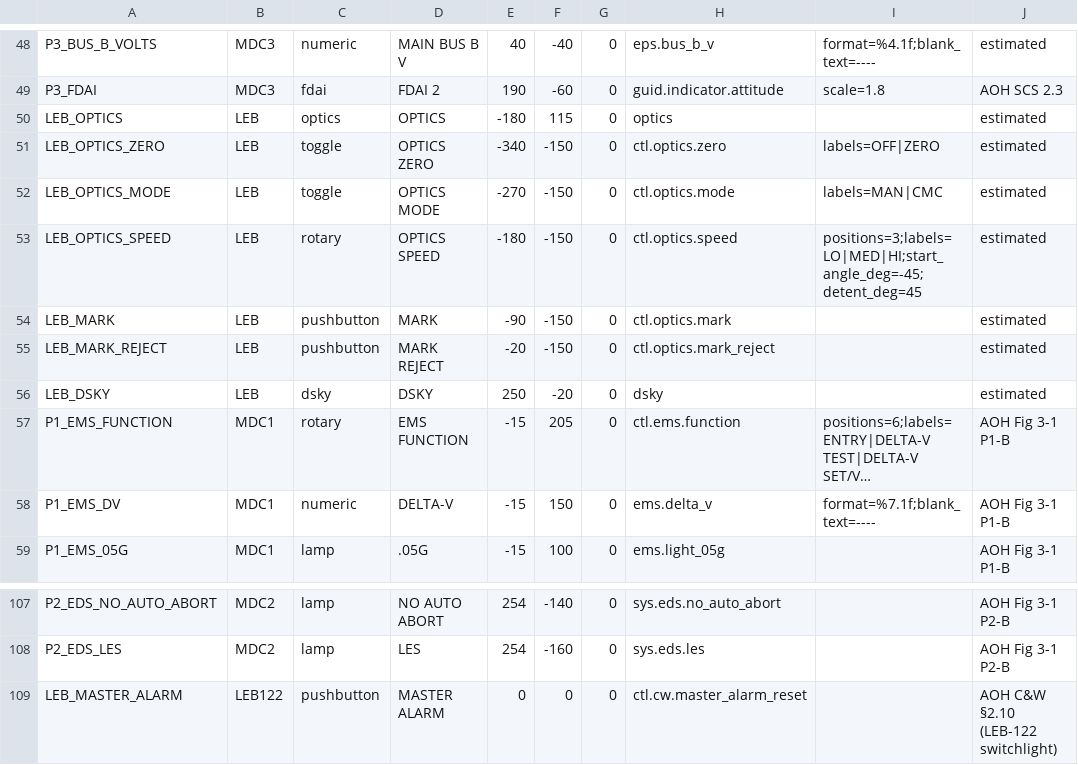
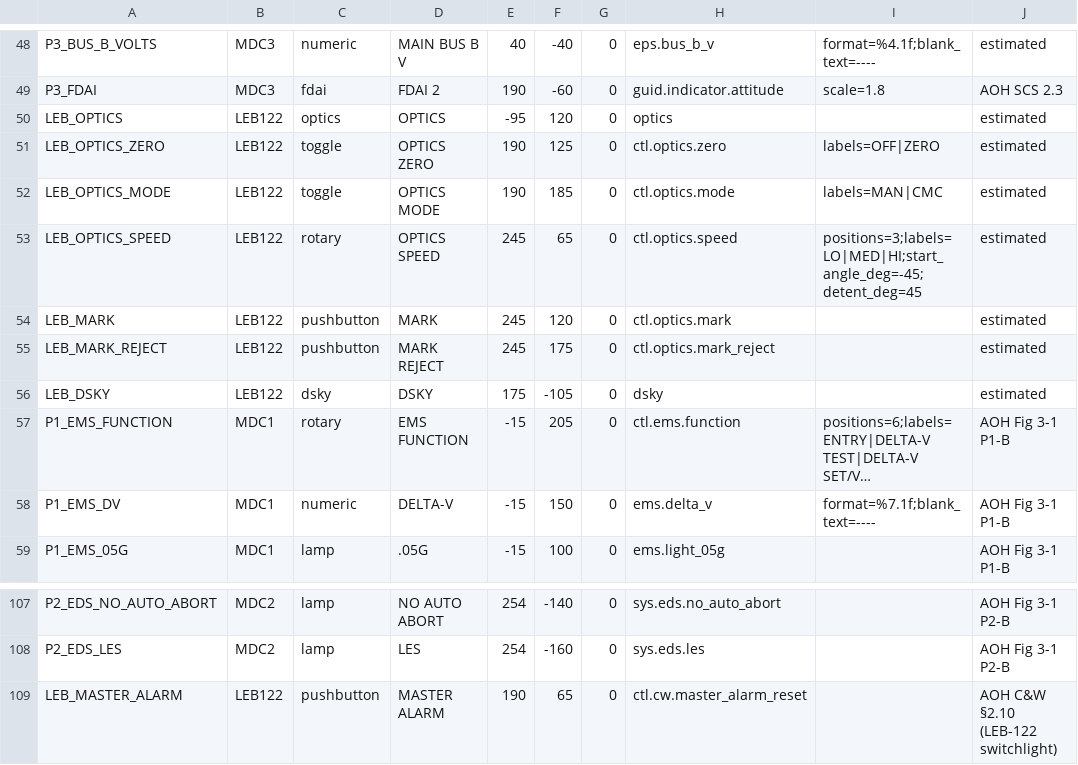
Before and after one commit to scomofo/apollo-csm-sim, a CSV file: data/cockpit/controls.csv, drawn as a sheet; only a part is shown, gaps mark what is left out; long unchanged cells end in …; the diff names each change by its address in the sheet, - before the commit and + after, or states it on an @@ line.

Commit message:
Unify LEB and LEB122 as the single LEB-122 nav panel
The lower-equipment-bay navigation station (optics, DSKY) and the third
master alarm are the same physical panel: LEB-122 (AOH C&W 2.10,
panel identity/type/bay sourced). All eight controls now live on
LEB122; the nav-station controls were re-placed on the 0.55x0.45 face
(all positions confidence-D estimates); the checker and its PANELS
mirror were updated to match. The two cabin-layout GUT tests that
keyed off the old panel name now key off LEB122; the LEB crew seat
is untouched.

```diff
--- a/data/cockpit/controls.csv
+++ b/data/cockpit/controls.csv
-B50:B56: LEB
+B50:B56: LEB122
-E50: -180
+E50: -95
-F50: 115
+F50: 120
-E51: -340
+E51: 190
-F51: -150
+F51: 125
-E52: -270
+E52: 190
-F52: -150
+F52: 185
-E53: -180
+E53: 245
-F53: -150
+F53: 65
-E54: -90
+E54: 245
-F54: -150
+F54: 120
-E55: -20
+E55: 245
-F55: -150
+F55: 175
-E56: 250
+E56: 175
-F56: -20
+F56: -105
-E109: 0
+E109: 190
-F109: 0
+F109: 65
```
Also changed, not shown: 3 other files.
